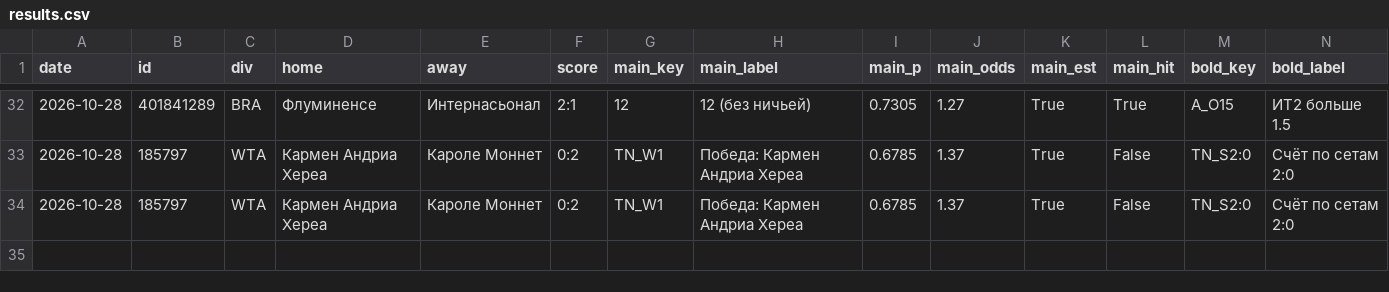
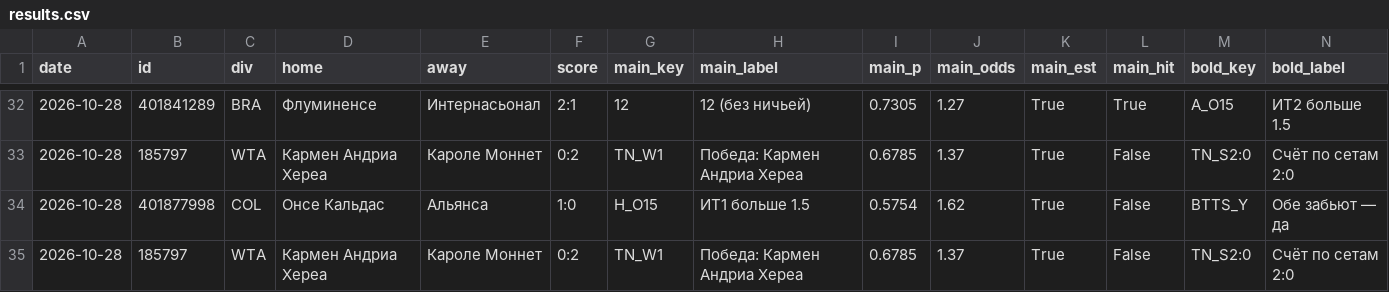
Before and after one commit to horoooos/betbot, a CSV file: data/results.csv, drawn as a sheet; only a part is shown, gaps mark what is left out; rows hold the shown columns only; the diff names each change by its address in the sheet, - before the commit and + after, or states it on an @@ line.

```diff
--- a/data/results.csv
+++ b/data/results.csv
+row 34: 2026-10-28 | 401877998 | COL | Онсе Кальдас | Альянса | 1:0 | H_O15 | ИТ1 больше 1.5 | 0.5754 | 1.62 | True | False | BTTS_Y | Обе забьют — да
```
Also changed, not shown: 2 other files.
